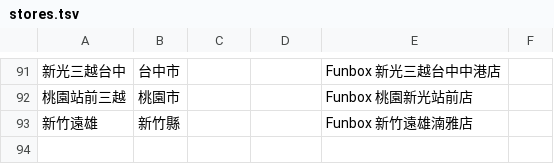
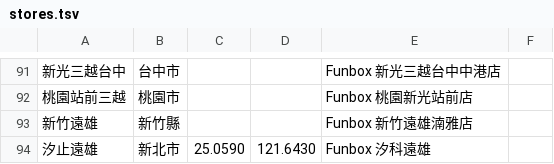
Before and after one commit to wowack7/beybuilder, a TSV file: data/draw/stores.tsv, drawn as a sheet; only a part is shown, gaps mark what is left out.

```diff
--- a/data/draw/stores.tsv
+++ b/data/draw/stores.tsv
@@ -93 +93,2 @@
 新竹遠雄	新竹縣			Funbox 新竹遠雄湳雅店
+汐止遠雄	新北市	25.0590	121.6430	Funbox 汐科遠雄
```
Also changed, not shown: data/draw/item_seen.tsv, data/draw/mapping.tsv, 3 other files.
